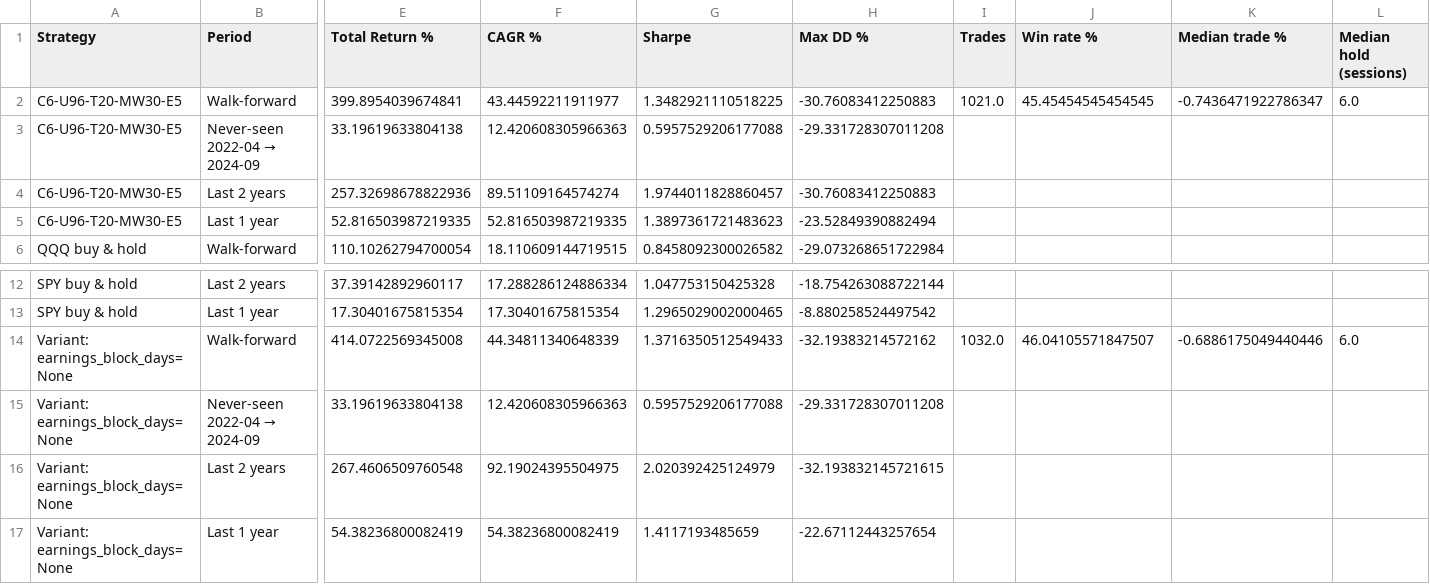
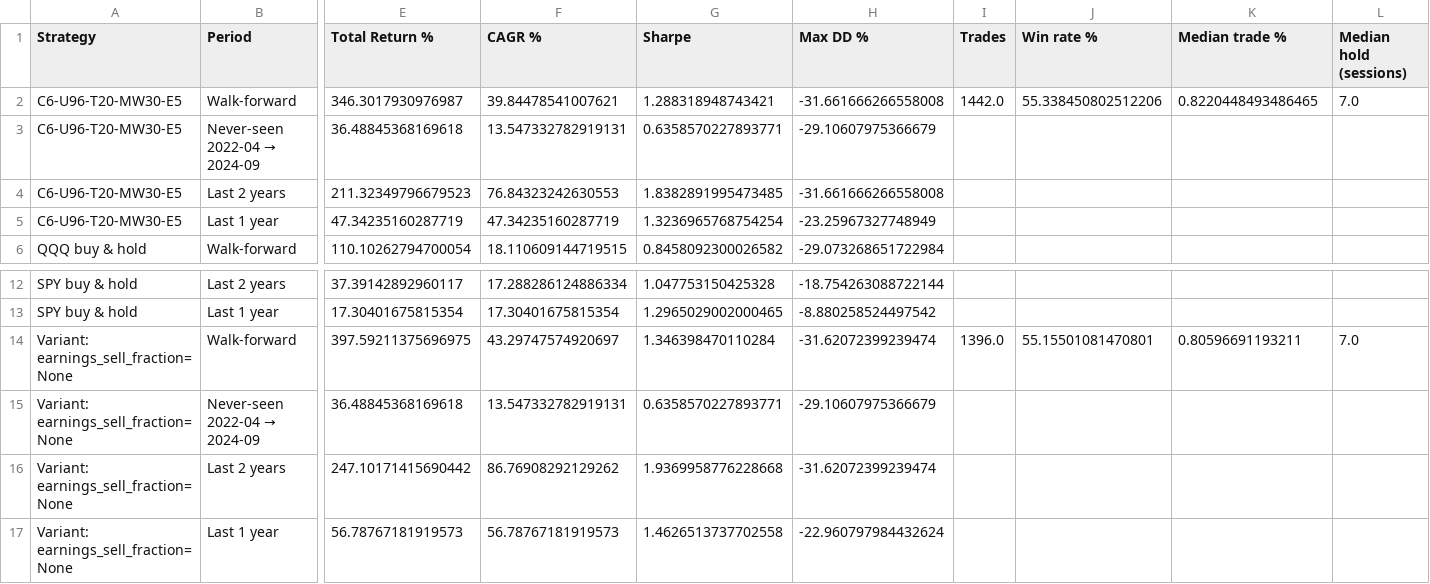
Before and after one commit to drcnavad/ChatBot, a CSV file: Reports/backtest_summary.csv, drawn as a sheet; only a part is shown, gaps mark what is left out; removed rows and columns are numbered as before the commit, all else as after; rows hold the shown columns only; the diff names each change by its address in the sheet, - before the commit and + after, or states it on an @@ line.

```diff
--- a/Reports/backtest_summary.csv
+++ b/Reports/backtest_summary.csv
-E2 (Total Return %): 399.8954039674841
+E2 (Total Return %): 346.3017930976987
-F2 (CAGR %): 43.44592211911977
+F2 (CAGR %): 39.84478541007621
-G2 (Sharpe): 1.3482921110518225
+G2 (Sharpe): 1.288318948743421
-H2 (Max DD %): -30.76083412250883
+H2 (Max DD %): -31.661666266558008
-I2 (Trades): 1021.0
+I2 (Trades): 1442.0
-J2 (Win rate %): 45.45454545454545
+J2 (Win rate %): 55.338450802512206
-K2 (Median trade %): -0.7436471922786347
+K2 (Median trade %): 0.8220448493486465
-L2 (Median hold (sessions)): 6.0
+L2 (Median hold (sessions)): 7.0
-E3 (Total Return %): 33.19619633804138
+E3 (Total Return %): 36.48845368169618
-F3 (CAGR %): 12.420608305966363
+F3 (CAGR %): 13.547332782919131
-G3 (Sharpe): 0.5957529206177088
+G3 (Sharpe): 0.6358570227893771
-H3 (Max DD %): -29.331728307011208
+H3 (Max DD %): -29.10607975366679
-E4 (Total Return %): 257.32698678822936
+E4 (Total Return %): 211.32349796679523
-F4 (CAGR %): 89.51109164574274
+F4 (CAGR %): 76.84323242630553
-G4 (Sharpe): 1.9744011828860457
+G4 (Sharpe): 1.8382891995473485
-H4 (Max DD %): -30.76083412250883
+H4 (Max DD %): -31.661666266558008
-E5 (Total Return %): 52.816503987219335
+E5 (Total Return %): 47.34235160287719
-F5 (CAGR %): 52.816503987219335
+F5 (CAGR %): 47.34235160287719
-G5 (Sharpe): 1.3897361721483623
+G5 (Sharpe): 1.3236965768754254
-H5 (Max DD %): -23.52849390882494
+H5 (Max DD %): -23.25967327748949
-row 14: Variant: earnings_block_days=None | Walk-forward | 414.0722569345008 | 44.34811340648339 | 1.3716350512549433 | -32.19383214572162 | 1032.0 | 46.04105571847507 | -0.6886175049440446 | 6.0
-row 15: Variant: earnings_block_days=None | Never-seen 2022-04 → 2024-09 | 33.19619633804138 | 12.420608305966363 | 0.5957529206177088 | -29.331728307011208
-row 16: Variant: earnings_block_days=None | Last 2 years | 267.4606509760548 | 92.19024395504975 | 2.020392425124979 | -32.193832145721615
-row 17: Variant: earnings_block_days=None | Last 1 year | 54.38236800082419 | 54.38236800082419 | 1.4117193485659 | -22.67112443257654
+row 14: Variant: earnings_sell_fraction=None | Walk-forward | 397.59211375696975 | 43.29747574920697 | 1.346398470110284 | -31.62072399239474 | 1396.0 | 55.15501081470801 | 0.80596691193211 | 7.0
+row 15: Variant: earnings_sell_fraction=None | Never-seen 2022-04 → 2024-09 | 36.48845368169618 | 13.547332782919131 | 0.6358570227893771 | -29.10607975366679
+row 16: Variant: earnings_sell_fraction=None | Last 2 years | 247.10171415690442 | 86.76908292129262 | 1.9369958776228668 | -31.62072399239474
+row 17: Variant: earnings_sell_fraction=None | Last 1 year | 56.78767181919573 | 56.78767181919573 | 1.4626513737702558 | -22.960797984432624
```
Also changed, not shown: Reports/backtest_per_stock.csv, 25 other files.
